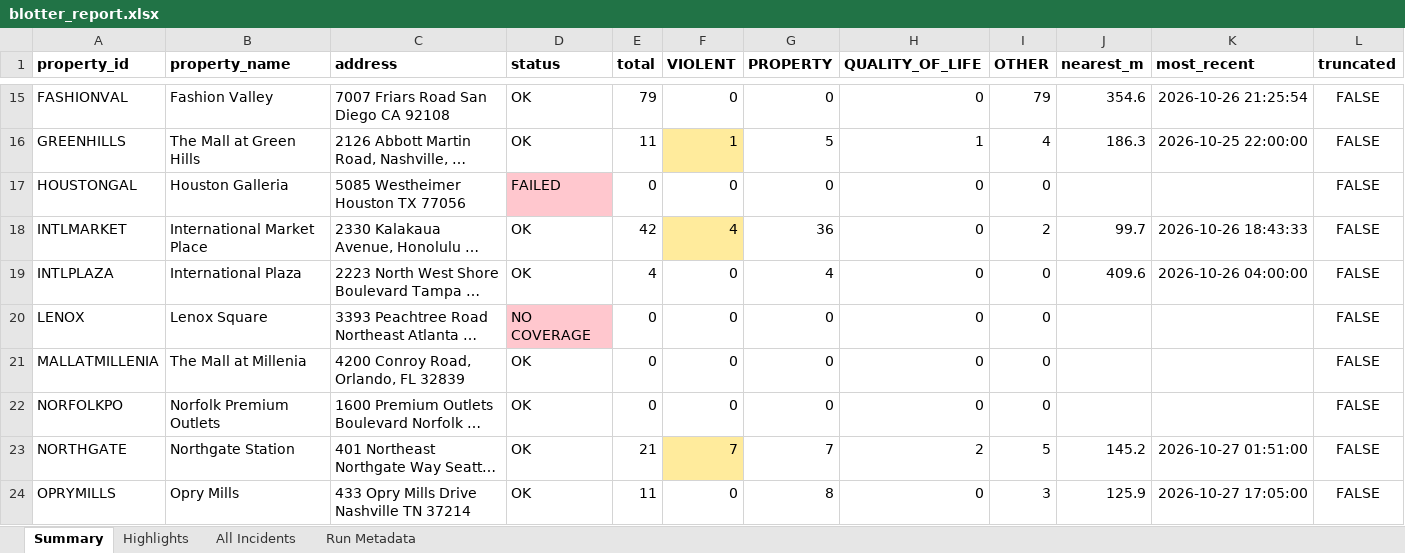
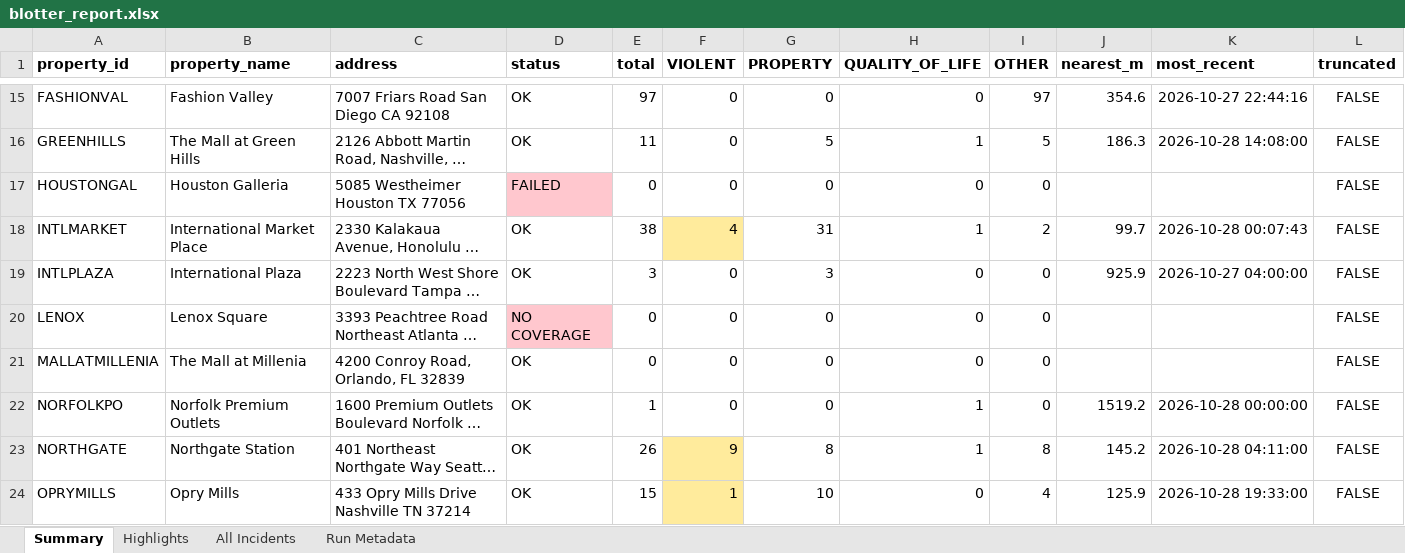
Before and after one commit to lordnader2002-sudo/Blotter_Reports, an Excel workbook: reports/latest/blotter_report.xlsx, sheet Summary, drawn as a sheet; only a part is shown, gaps mark what is left out; long unchanged cells end in …; values as stored, in another font and other column widths than the file's, no borders; the diff covers the shown part only; the diff names each change by its address in the sheet, - before the commit and + after, or states it on an @@ line.

```diff
--- a/reports/latest/blotter_report.xlsx (sheet Summary)
+++ b/reports/latest/blotter_report.xlsx (sheet Summary)
-E15 (total): 79
+E15 (total): 97
-I15 (OTHER): 79
+I15 (OTHER): 97
-K15 (most_recent): 2026-10-26 21:25:54
+K15 (most_recent): 2026-10-27 22:44:16
-F16 (VIOLENT): 1
+F16 (VIOLENT): 0
-F16 fill: #FFEB9C
+F16 fill: none
-I16 (OTHER): 4
+I16 (OTHER): 5
-K16 (most_recent): 2026-10-25 22:00:00
+K16 (most_recent): 2026-10-28 14:08:00
-E18 (total): 42
+E18 (total): 38
-G18 (PROPERTY): 36
+G18 (PROPERTY): 31
-H18 (QUALITY_OF_LIFE): 0
+H18 (QUALITY_OF_LIFE): 1
-K18 (most_recent): 2026-10-26 18:43:33
+K18 (most_recent): 2026-10-28 00:07:43
-E19 (total): 4
+E19 (total): 3
-G19 (PROPERTY): 4
+G19 (PROPERTY): 3
-J19 (nearest_m): 409.6
+J19 (nearest_m): 925.9
-K19 (most_recent): 2026-10-26 04:00:00
+K19 (most_recent): 2026-10-27 04:00:00
-E22 (total): 0
+E22 (total): 1
-H22 (QUALITY_OF_LIFE): 0
+H22 (QUALITY_OF_LIFE): 1
-J22 (nearest_m): (empty)
+J22 (nearest_m): 1519.2
-K22 (most_recent): (empty)
+K22 (most_recent): 2026-10-28 00:00:00
-E23 (total): 21
+E23 (total): 26
-F23 (VIOLENT): 7
+F23 (VIOLENT): 9
-G23 (PROPERTY): 7
+G23 (PROPERTY): 8
-H23 (QUALITY_OF_LIFE): 2
+H23 (QUALITY_OF_LIFE): 1
-I23 (OTHER): 5
+I23 (OTHER): 8
-K23 (most_recent): 2026-10-27 01:51:00
+K23 (most_recent): 2026-10-28 04:11:00
-E24 (total): 11
+E24 (total): 15
-F24 (VIOLENT): 0
+F24 (VIOLENT): 1
-F24 fill: none
+F24 fill: #FFEB9C
-G24 (PROPERTY): 8
+G24 (PROPERTY): 10
-I24 (OTHER): 3
+I24 (OTHER): 4
-K24 (most_recent): 2026-10-27 17:05:00
+K24 (most_recent): 2026-10-28 19:33:00
```
Also changed, not shown: 70 edited cells elsewhere in this sheet, sheet All Incidents, sheet Highlights, sheet Run Metadata, 7 other files.
